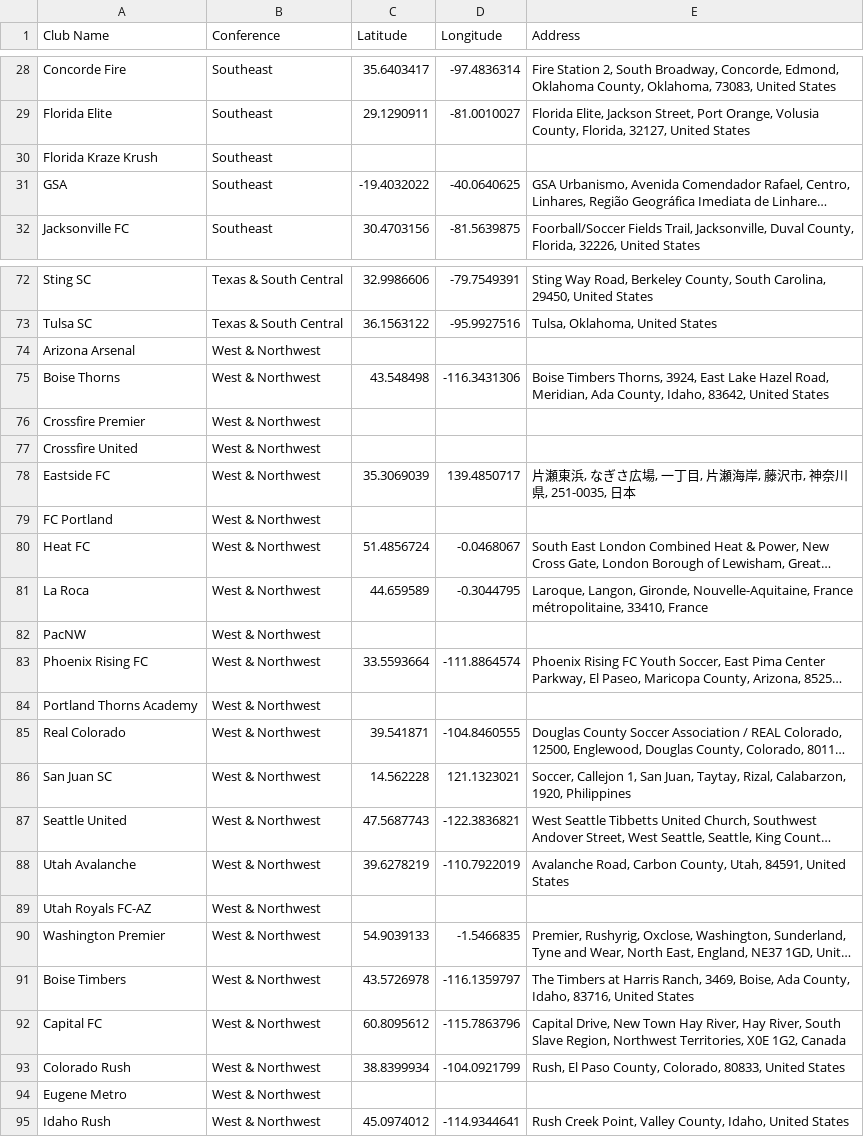
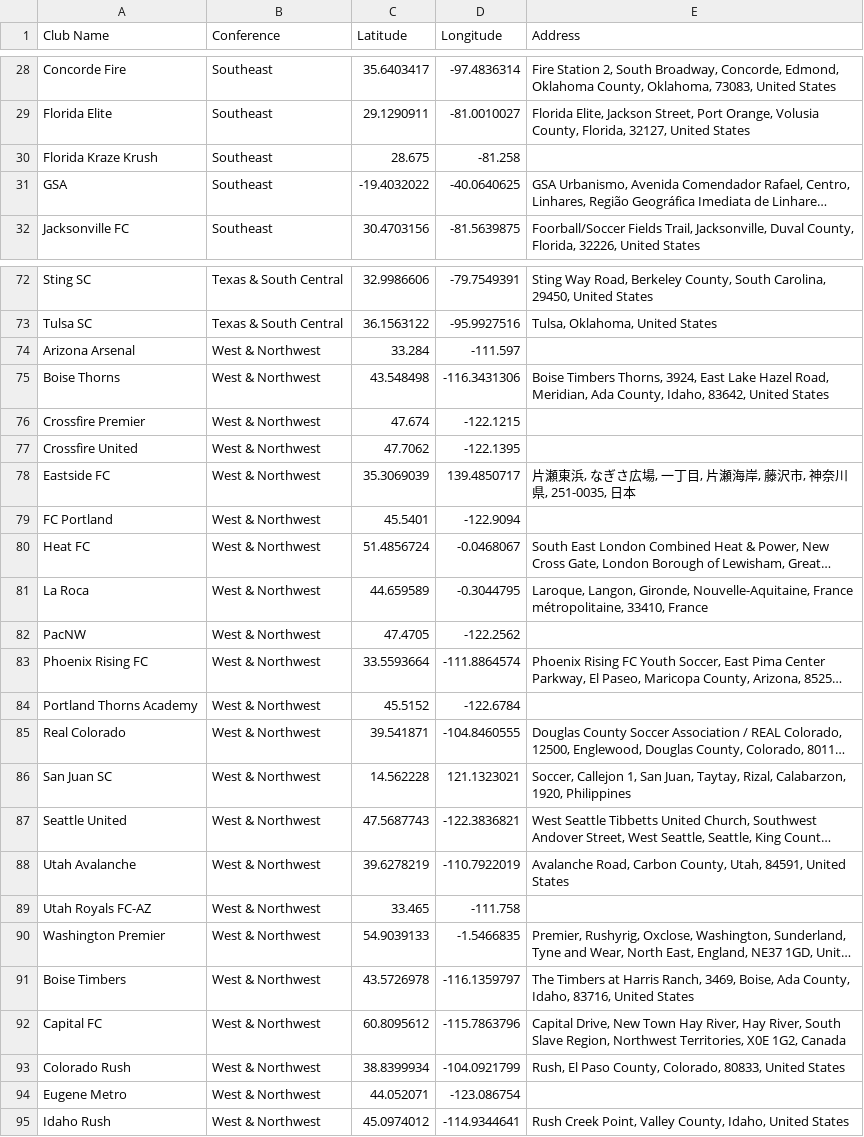
Before and after one commit to infofc360/recruit360, a CSV file: ecnl_location.csv, drawn as a sheet; only a part is shown, gaps mark what is left out; long unchanged cells end in …; the diff covers the shown part only; the diff names each change by its address in the sheet, - before the commit and + after, or states it on an @@ line.

```diff
--- a/ecnl_location.csv
+++ b/ecnl_location.csv
-C30 (Latitude): (empty)
+C30 (Latitude): 28.675
-D30 (Longitude): (empty)
+D30 (Longitude): -81.258
-C74 (Latitude): (empty)
+C74 (Latitude): 33.284
-D74 (Longitude): (empty)
+D74 (Longitude): -111.597
-C76 (Latitude): (empty)
+C76 (Latitude): 47.674
-D76 (Longitude): (empty)
+D76 (Longitude): -122.1215
-C77 (Latitude): (empty)
+C77 (Latitude): 47.7062
-D77 (Longitude): (empty)
+D77 (Longitude): -122.1395
-C79 (Latitude): (empty)
+C79 (Latitude): 45.5401
-D79 (Longitude): (empty)
+D79 (Longitude): -122.9094
-C82 (Latitude): (empty)
+C82 (Latitude): 47.4705
-D82 (Longitude): (empty)
+D82 (Longitude): -122.2562
-C84 (Latitude): (empty)
+C84 (Latitude): 45.5152
-D84 (Longitude): (empty)
+D84 (Longitude): -122.6784
-C89 (Latitude): (empty)
+C89 (Latitude): 33.465
-D89 (Longitude): (empty)
+D89 (Longitude): -111.758
-C94 (Latitude): (empty)
+C94 (Latitude): 44.052071
-D94 (Longitude): (empty)
+D94 (Longitude): -123.086754
```
Also changed, not shown: 50 edited cells elsewhere in this file.
